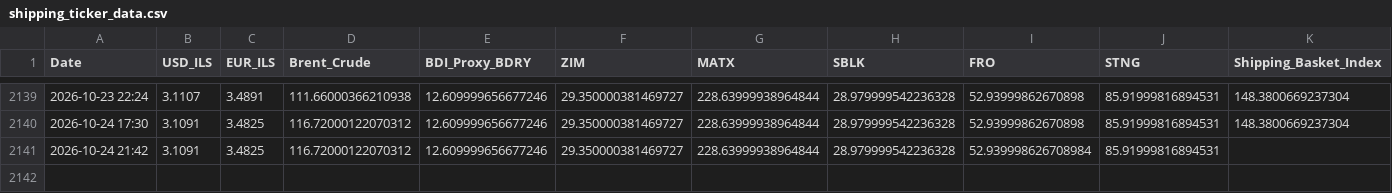
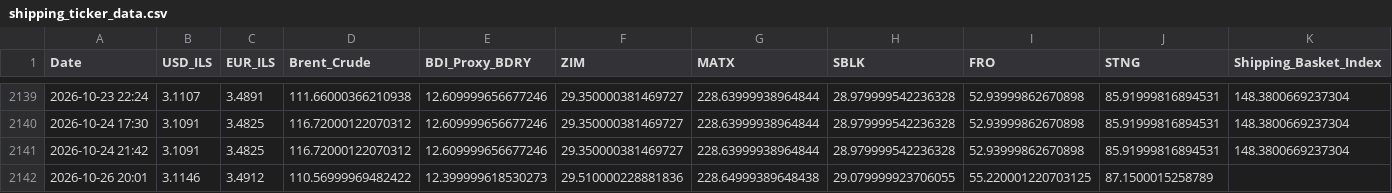
Before and after one commit to AshKatzEm/logistics-cost, a CSV file: shipping_ticker_data.csv, drawn as a sheet; only a part is shown, gaps mark what is left out.

```diff
--- a/shipping_ticker_data.csv
+++ b/shipping_ticker_data.csv
@@ -2140,2 +2140,3 @@ Date,USD_ILS,EUR_ILS,Brent_Crude,BDI_Proxy_BDRY,ZIM,MATX,SBLK,FRO,STNG,Shipping_
 2026-10-24 17:30,3.1091,3.4825,116.72000122070312,12.609999656677246,29.350000381469727,228.63999938964844,28.979999542236328,52.93999862670898,85.91999816894531,148.3800669237304
-2026-10-24 21:42,3.1091,3.4825,116.72000122070312,12.609999656677246,29.350000381469727,228.63999938964844,28.979999542236328,52.939998626708984,85.91999816894531,
+2026-10-24 21:42,3.1091,3.4825,116.72000122070312,12.609999656677246,29.350000381469727,228.63999938964844,28.979999542236328,52.93999862670898,85.91999816894531,148.3800669237304
+2026-10-26 20:01,3.1146,3.4912,110.56999969482422,12.399999618530273,29.510000228881836,228.64999389648438,29.079999923706055,55.220001220703125,87.1500015258789,
```
